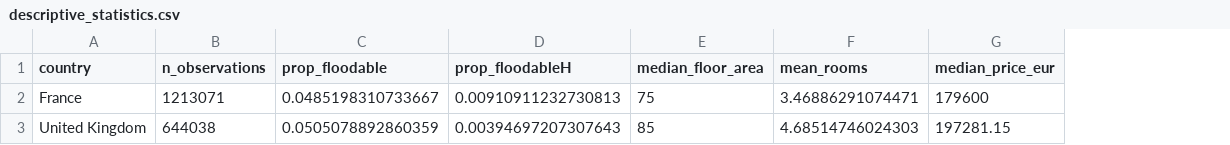
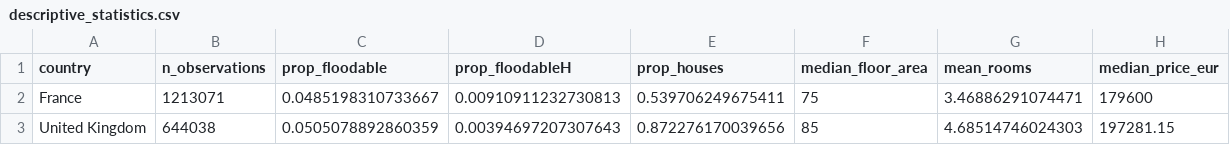
Before and after one commit to pwisniewski-econ/cFloodPricing, a CSV file: results_analysis/descriptive_statistics.csv, drawn as a sheet; the diff names each change by its address in the sheet, - before the commit and + after, or states it on an @@ line.

Commit message:
cFloodsPricing v1.0
Full project release along with PDF report

```diff
--- a/results_analysis/descriptive_statistics.csv
+++ b/results_analysis/descriptive_statistics.csv
+column E (prop_houses), rows 2-3: 0.539706249675411 | 0.872276170039656
```
Also changed, not shown: 17 other files.
